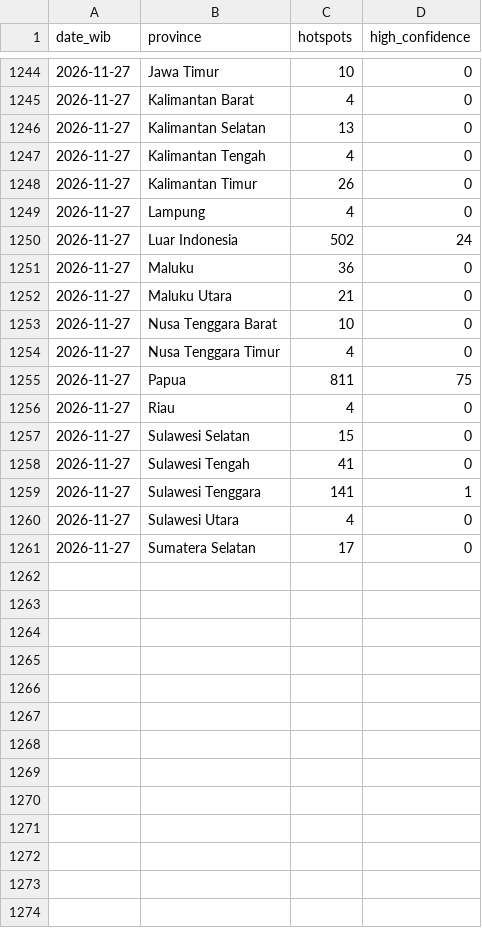
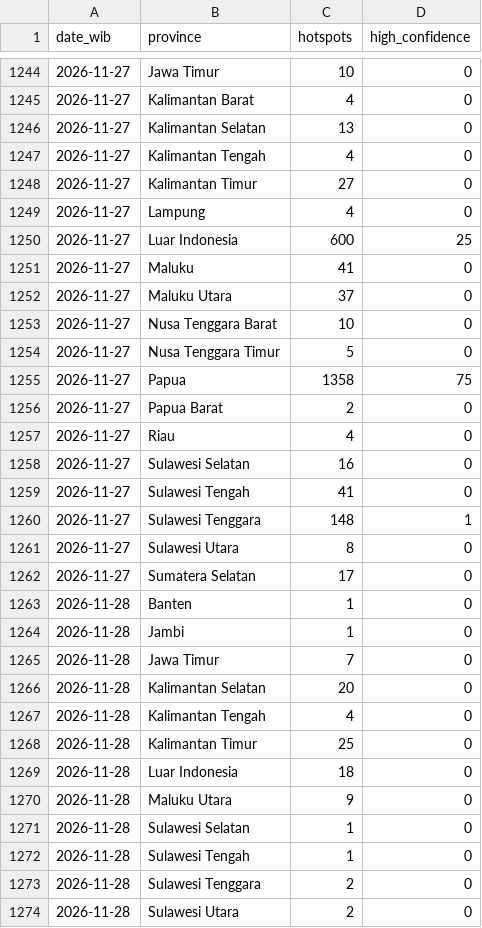
Before and after one commit to Din131/indonesia-haze-monitor, a CSV file: data/hotspots_daily_by_province.csv, drawn as a sheet; only a part is shown, gaps mark what is left out.

```diff
--- a/data/hotspots_daily_by_province.csv
+++ b/data/hotspots_daily_by_province.csv
@@ -1247,15 +1247,28 @@ date_wib,province,hotspots,high_confidence
 2026-11-27,Kalimantan Tengah,4,0
-2026-11-27,Kalimantan Timur,26,0
+2026-11-27,Kalimantan Timur,27,0
 2026-11-27,Lampung,4,0
-2026-11-27,Luar Indonesia,502,24
-2026-11-27,Maluku,36,0
-2026-11-27,Maluku Utara,21,0
+2026-11-27,Luar Indonesia,600,25
+2026-11-27,Maluku,41,0
+2026-11-27,Maluku Utara,37,0
 2026-11-27,Nusa Tenggara Barat,10,0
-2026-11-27,Nusa Tenggara Timur,4,0
-2026-11-27,Papua,811,75
+2026-11-27,Nusa Tenggara Timur,5,0
+2026-11-27,Papua,1358,75
+2026-11-27,Papua Barat,2,0
 2026-11-27,Riau,4,0
-2026-11-27,Sulawesi Selatan,15,0
+2026-11-27,Sulawesi Selatan,16,0
 2026-11-27,Sulawesi Tengah,41,0
-2026-11-27,Sulawesi Tenggara,141,1
-2026-11-27,Sulawesi Utara,4,0
+2026-11-27,Sulawesi Tenggara,148,1
+2026-11-27,Sulawesi Utara,8,0
 2026-11-27,Sumatera Selatan,17,0
+2026-11-28,Banten,1,0
+2026-11-28,Jambi,1,0
+2026-11-28,Jawa Timur,7,0
+2026-11-28,Kalimantan Selatan,20,0
+2026-11-28,Kalimantan Tengah,4,0
+2026-11-28,Kalimantan Timur,25,0
+2026-11-28,Luar Indonesia,18,0
+2026-11-28,Maluku Utara,9,0
+2026-11-28,Sulawesi Selatan,1,0
+2026-11-28,Sulawesi Tengah,1,0
+2026-11-28,Sulawesi Tenggara,2,0
+2026-11-28,Sulawesi Utara,2,0
```
Also changed, not shown: data/run_log.csv, 7 other files.
